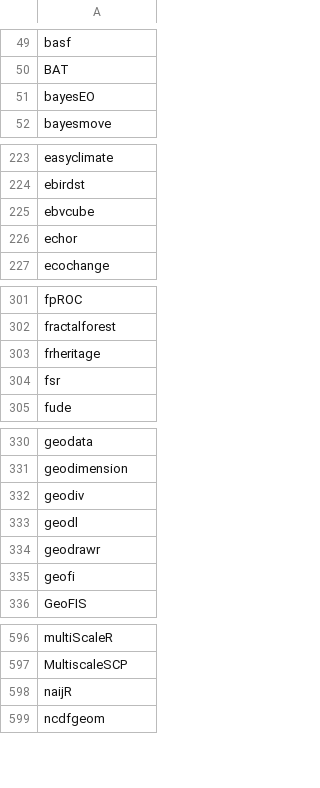
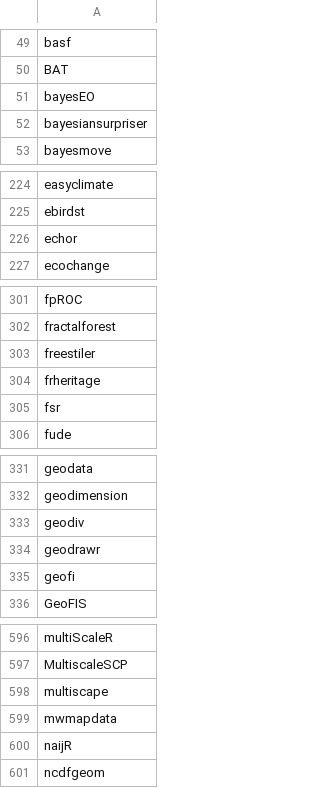
Before and after one commit to mdsumner/gdalcheck, a CSV file: manifests/test_manifest.csv, drawn as a sheet; only a part is shown, gaps mark what is left out; the diff covers the shown part only.

```diff
--- a/manifests/test_manifest.csv
+++ b/manifests/test_manifest.csv
@@ -51,2 +51,3 @@
 "bayesEO"
+"bayesiansurpriser"
 "bayesmove"
@@ -224,3 +225,2 @@
 "ebirdst"
-"ebvcube"
 "echor"
@@ -302,2 +302,3 @@
 "fractalforest"
+"freestiler"
 "frheritage"
@@ -332,3 +333,2 @@
 "geodiv"
-"geodl"
 "geodrawr"
@@ -597,2 +597,4 @@
 "MultiscaleSCP"
+"multiscape"
+"mwmapdata"
 "naijR"
```
Also changed, not shown: 9 added rows and 2 removed rows elsewhere in this file, manifests/package_manifest.csv, 3 other files.
